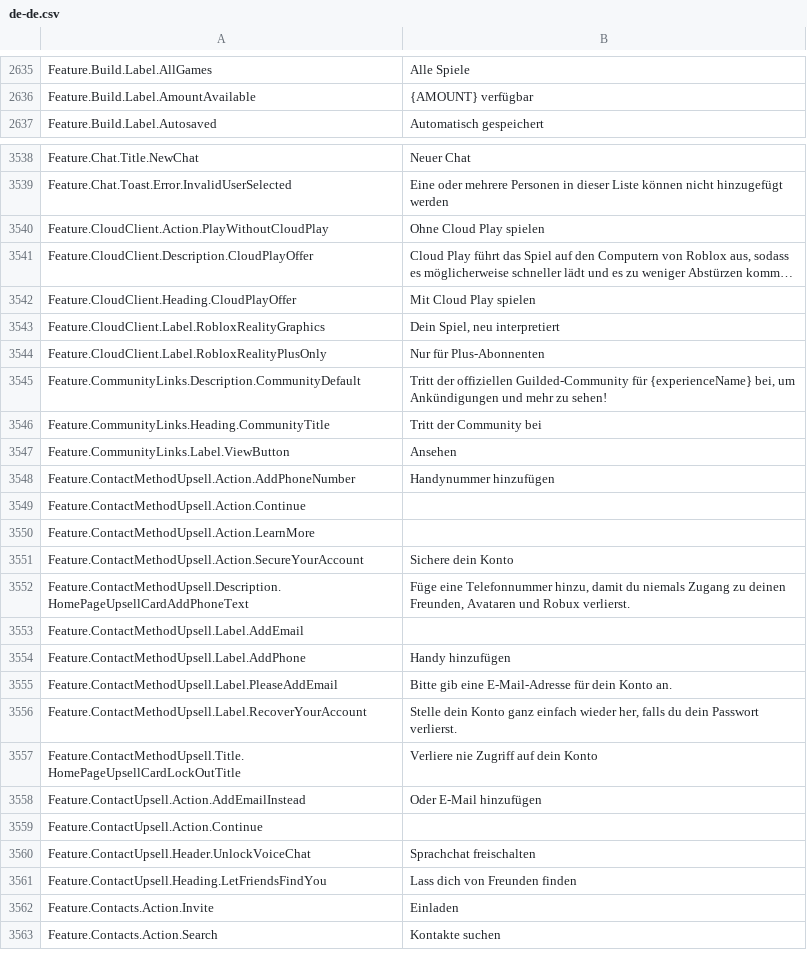
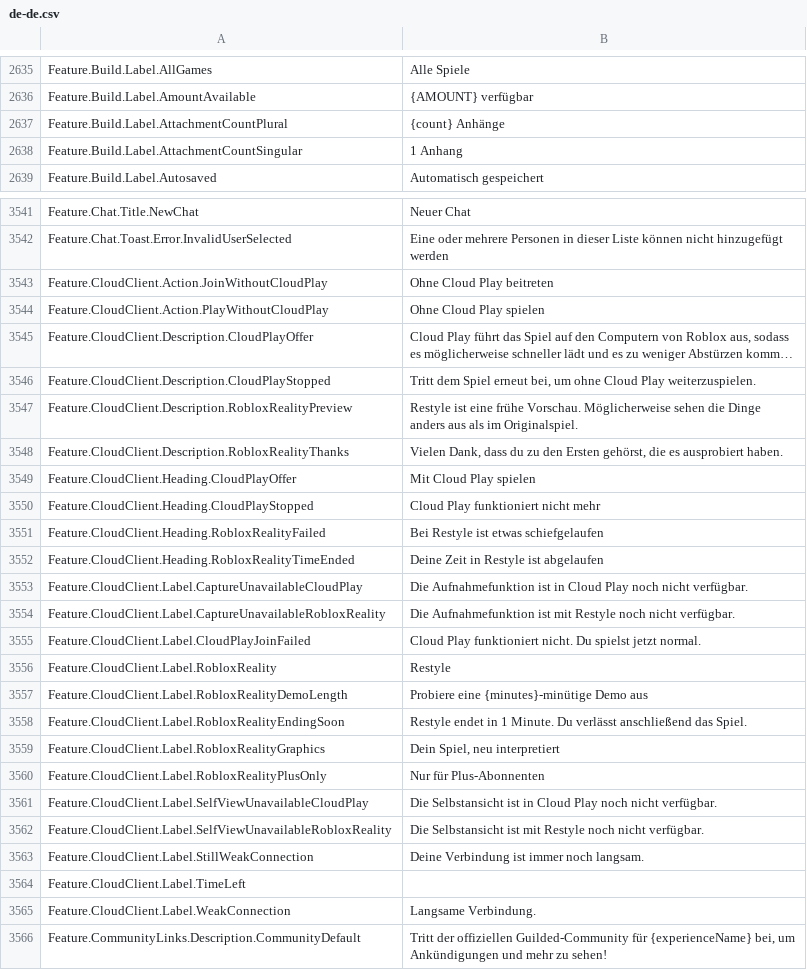
Before and after one commit to EliCauvert/Roblox-Datamining, a CSV file: UniversalApp/Locales/Common/de-de.csv, drawn as a sheet; only a part is shown, gaps mark what is left out; the shorter side is filled out with more unchanged rows; long unchanged cells end in …; the diff covers the shown part only; the diff names each change by its address in the sheet, - before the commit and + after, or states it on an @@ line.

```diff
--- a/UniversalApp/Locales/Common/de-de.csv
+++ b/UniversalApp/Locales/Common/de-de.csv
+row 2637: Feature.Build.Label.AttachmentCountPlural | {count} Anhänge
+row 2638: Feature.Build.Label.AttachmentCountSingular | 1 Anhang
+row 3543: Feature.CloudClient.Action.JoinWithoutCloudPlay | Ohne Cloud Play beitreten
+row 3546: Feature.CloudClient.Description.CloudPlayStopped | Tritt dem Spiel erneut bei, um ohne Cloud Play weiterzuspielen.
+row 3547: Feature.CloudClient.Description.RobloxRealityPreview | Restyle ist eine frühe Vorschau. Möglicherweise sehen die Dinge anders aus als im Originalspiel.
+row 3548: Feature.CloudClient.Description.RobloxRealityThanks | Vielen Dank, dass du zu den Ersten gehörst, die es ausprobiert haben.
+row 3550: Feature.CloudClient.Heading.CloudPlayStopped | Cloud Play funktioniert nicht mehr
+row 3551: Feature.CloudClient.Heading.RobloxRealityFailed | Bei Restyle ist etwas schiefgelaufen
+row 3552: Feature.CloudClient.Heading.RobloxRealityTimeEnded | Deine Zeit in Restyle ist abgelaufen
+row 3553: Feature.CloudClient.Label.CaptureUnavailableCloudPlay | Die Aufnahmefunktion ist in Cloud Play noch nicht verfügbar.
+row 3554: Feature.CloudClient.Label.CaptureUnavailableRobloxReality | Die Aufnahmefunktion ist mit Restyle noch nicht verfügbar.
+row 3555: Feature.CloudClient.Label.CloudPlayJoinFailed | Cloud Play funktioniert nicht. Du spielst jetzt normal.
+row 3556: Feature.CloudClient.Label.RobloxReality | Restyle
+row 3557: Feature.CloudClient.Label.RobloxRealityDemoLength | Probiere eine {minutes}-minütige Demo aus
+row 3558: Feature.CloudClient.Label.RobloxRealityEndingSoon | Restyle endet in 1 Minute. Du verlässt anschließend das Spiel.
+row 3561: Feature.CloudClient.Label.SelfViewUnavailableCloudPlay | Die Selbstansicht ist in Cloud Play noch nicht verfügbar.
+row 3562: Feature.CloudClient.Label.SelfViewUnavailableRobloxReality | Die Selbstansicht ist mit Restyle noch nicht verfügbar.
+row 3563: Feature.CloudClient.Label.StillWeakConnection | Deine Verbindung ist immer noch langsam.
+row 3564: Feature.CloudClient.Label.TimeLeft
+row 3565: Feature.CloudClient.Label.WeakConnection | Langsame Verbindung.
```
Also changed, not shown: 3 added rows elsewhere in this file, UniversalApp/Locales/Common/fr-fr.csv, UniversalApp/Locales/Common/it-it.csv, 31 other files.
